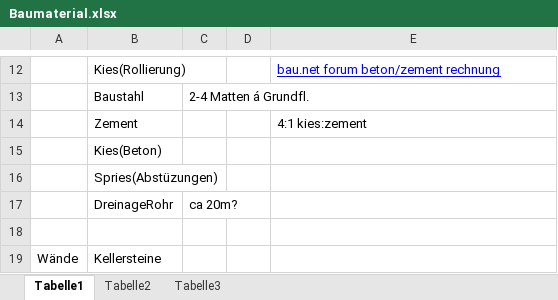
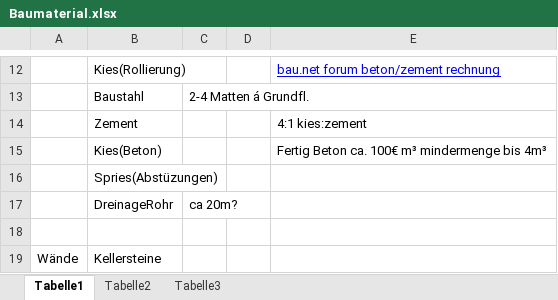
Before and after one commit to scuolan/huette, an Excel workbook: Baumaterial.xlsx, sheet Tabelle1, drawn as a sheet; only a part is shown, gaps mark what is left out; values as stored, in another font and other column widths than the file's, no borders; the diff names each change by its address in the sheet, - before the commit and + after, or states it on an @@ line.

Commit message:
update

```diff
--- a/Baumaterial.xlsx (sheet Tabelle1)
+++ b/Baumaterial.xlsx (sheet Tabelle1)
-E15: (empty)
+E15: Fertig Beton ca. 100€ m³ mindermenge bis 4m³
```
